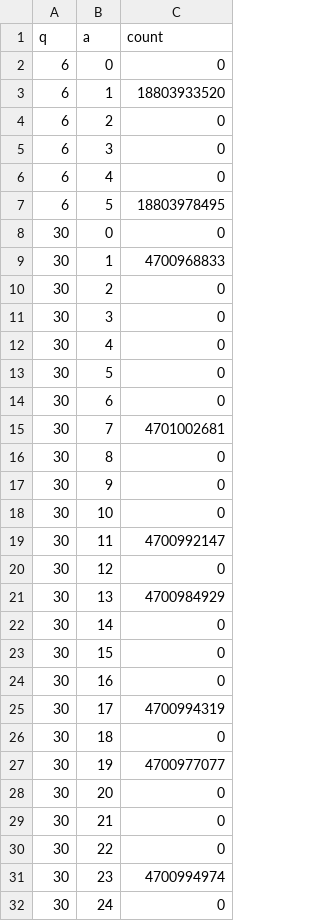
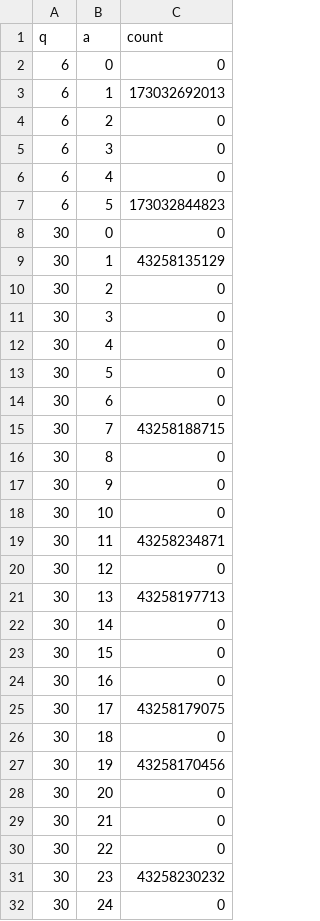
Before and after one commit to atafhamada/voss-prime-gaps_v1, a CSV file: results/modq_counts.csv, drawn as a sheet; only a part is shown; the diff covers the shown part only.

```diff
--- a/results/modq_counts.csv
+++ b/results/modq_counts.csv
@@ -2,3 +2,3 @@ q,a,count
 6,0,0
-6,1,18803933520
+6,1,173032692013
 6,2,0
@@ -6,5 +6,5 @@ q,a,count
 6,4,0
-6,5,18803978495
+6,5,173032844823
 30,0,0
-30,1,4700968833
+30,1,43258135129
 30,2,0
@@ -14,3 +14,3 @@ q,a,count
 30,6,0
-30,7,4701002681
+30,7,43258188715
 30,8,0
@@ -18,5 +18,5 @@ q,a,count
 30,10,0
-30,11,4700992147
+30,11,43258234871
 30,12,0
-30,13,4700984929
+30,13,43258197713
 30,14,0
@@ -24,5 +24,5 @@ q,a,count
 30,16,0
-30,17,4700994319
+30,17,43258179075
 30,18,0
-30,19,4700977077
+30,19,43258170456
 30,20,0
@@ -30,3 +30,3 @@ q,a,count
 30,22,0
-30,23,4700994974
+30,23,43258230232
 30,24,0
```
Also changed, not shown: 1 edited cell elsewhere in this file, results/modq_gap_hist.csv, results/submission_candidates.csv, 22 other files.
